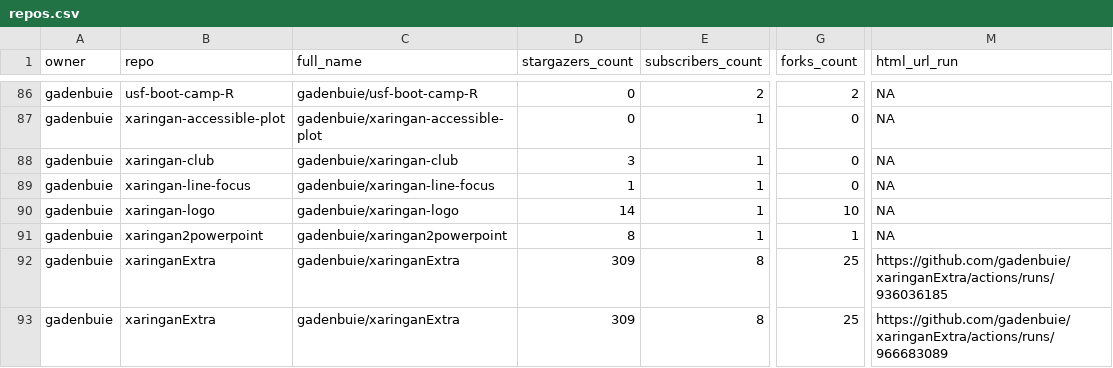
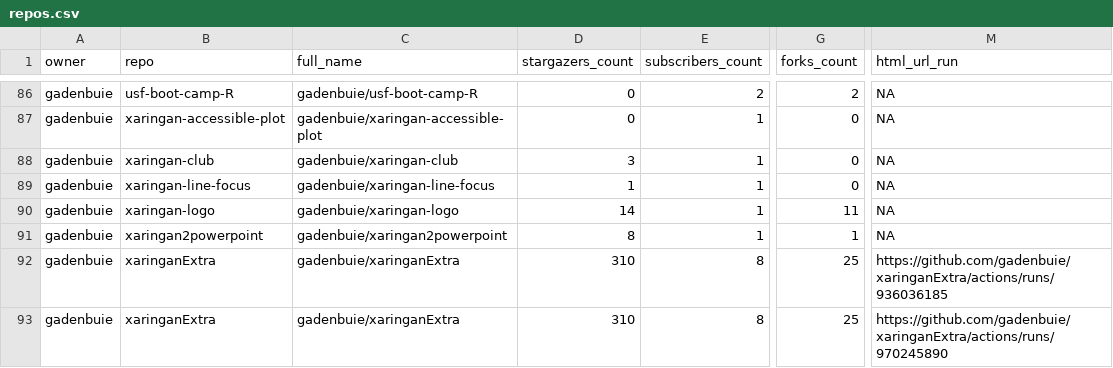
Before and after one commit to andrewcstewart/gha-dashboard, a CSV file: repos.csv, drawn as a sheet; only a part is shown, gaps mark what is left out; the diff covers the shown part only; the diff names each change by its address in the sheet, - before the commit and + after, or states it on an @@ line.

```diff
--- a/repos.csv
+++ b/repos.csv
-G90 (forks_count): 10
+G90 (forks_count): 11
-D92:D93 (stargazers_count): 309
+D92:D93 (stargazers_count): 310
-M93 (html_url_run): https://github.com/gadenbuie/xaringanExtra/actions/runs/966683089
+M93 (html_url_run): https://github.com/gadenbuie/xaringanExtra/actions/runs/970245890
```
Also changed, not shown: 20 edited cells elsewhere in this file, 1 other file.
